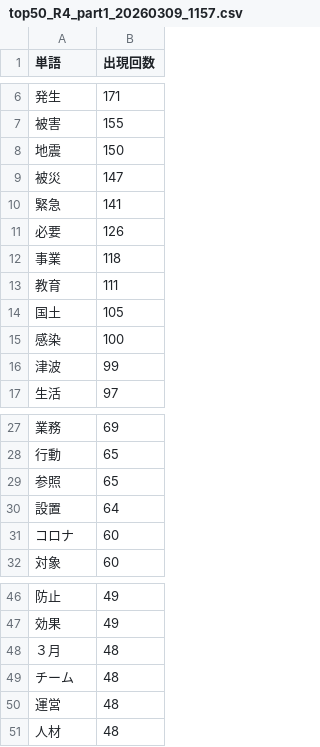
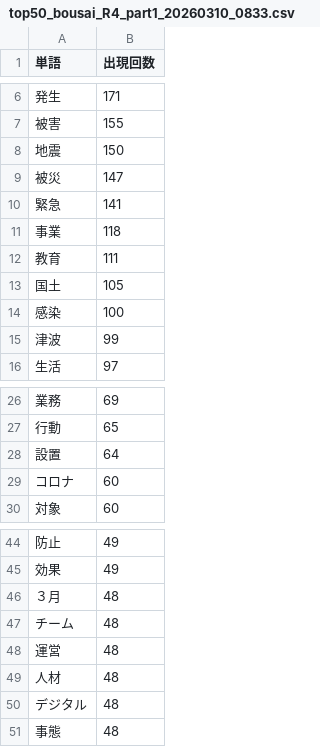
Before and after one commit to NAMIYUKI0603/python_practice, a CSV file: output/top50_bousai_R4_part1_20260310_0833.csv (was output/top50_R4_part1_20260309_1157.csv), drawn as a sheet; only a part is shown, gaps mark what is left out.

```diff
--- a/output/top50_R4_part1_20260309_1157.csv
+++ b/output/top50_bousai_R4_part1_20260310_0833.csv
@@ -10,3 +10,2 @@
 緊急,141
-必要,126
 事業,118
@@ -28,3 +27,2 @@
 行動,65
-参照,65
 設置,64
@@ -51 +49,3 @@
 人材,48
+デジタル,48
+事態,48
```
Also changed, not shown: output/top50_bousai_R1_part1_20260310_0844.csv, output/top50_bousai_R2_part1_20260310_0834.csv, 48 other files.
